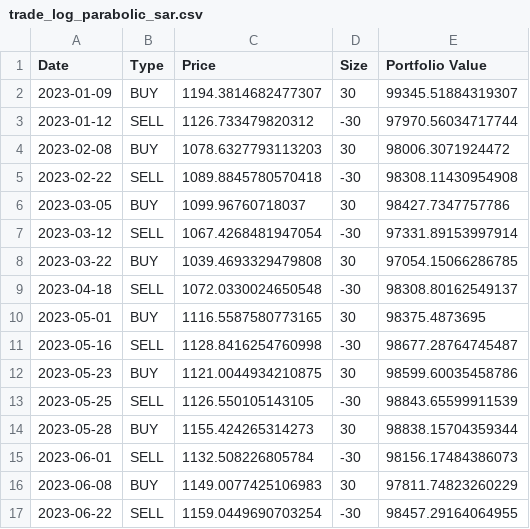
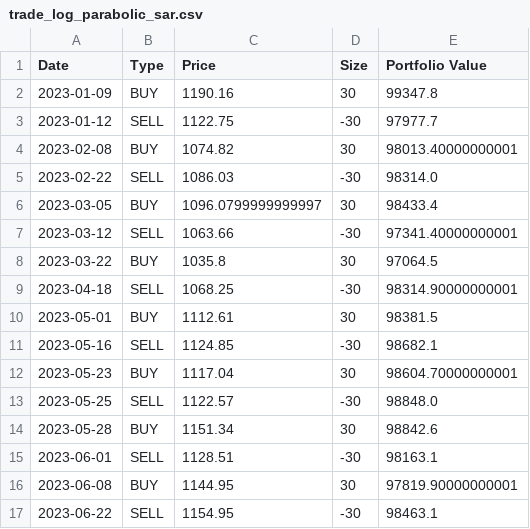
Before and after one commit to VishalAdityaKirtaniya/backtesting-python, a CSV file: static/files/trade_log_parabolic_sar.csv, drawn as a sheet; only a part is shown; the diff covers the shown part only.

```diff
--- a/static/files/trade_log_parabolic_sar.csv
+++ b/static/files/trade_log_parabolic_sar.csv
@@ -1,17 +1,17 @@
 Date,Type,Price,Size,Portfolio Value
-2023-01-09,BUY,1194.3814682477307,30,99345.51884319307
-2023-01-12,SELL,1126.733479820312,-30,97970.56034717744
-2023-02-08,BUY,1078.6327793113203,30,98006.3071924472
-2023-02-22,SELL,1089.8845780570418,-30,98308.11430954908
-2023-03-05,BUY,1099.96760718037,30,98427.7347757786
-2023-03-12,SELL,1067.4268481947054,-30,97331.89153997914
-2023-03-22,BUY,1039.4693329479808,30,97054.15066286785
-2023-04-18,SELL,1072.0330024650548,-30,98308.80162549137
-2023-05-01,BUY,1116.5587580773165,30,98375.4873695
-2023-05-16,SELL,1128.8416254760998,-30,98677.28764745487
-2023-05-23,BUY,1121.0044934210875,30,98599.60035458786
-2023-05-25,SELL,1126.550105143105,-30,98843.65599911539
-2023-05-28,BUY,1155.424265314273,30,98838.15704359344
-2023-06-01,SELL,1132.508226805784,-30,98156.17484386073
-2023-06-08,BUY,1149.0077425106983,30,97811.74823260229
-2023-06-22,SELL,1159.0449690703254,-30,98457.29164064955
+2023-01-09,BUY,1190.16,30,99347.8
+2023-01-12,SELL,1122.75,-30,97977.7
+2023-02-08,BUY,1074.82,30,98013.40000000001
+2023-02-22,SELL,1086.03,-30,98314.0
+2023-03-05,BUY,1096.0799999999997,30,98433.4
+2023-03-12,SELL,1063.66,-30,97341.40000000001
+2023-03-22,BUY,1035.8,30,97064.5
+2023-04-18,SELL,1068.25,-30,98314.90000000001
+2023-05-01,BUY,1112.61,30,98381.5
+2023-05-16,SELL,1124.85,-30,98682.1
+2023-05-23,BUY,1117.04,30,98604.70000000001
+2023-05-25,SELL,1122.57,-30,98848.0
+2023-05-28,BUY,1151.34,30,98842.6
+2023-06-01,SELL,1128.51,-30,98163.1
+2023-06-08,BUY,1144.95,30,97819.90000000001
+2023-06-22,SELL,1154.95,-30,98463.1
```
Also changed, not shown: 106 edited cells elsewhere in this file, static/files/trade_log_bollinger_band.csv, static/files/trade_log_ichimoku_clouds.csv, 38 other files.
